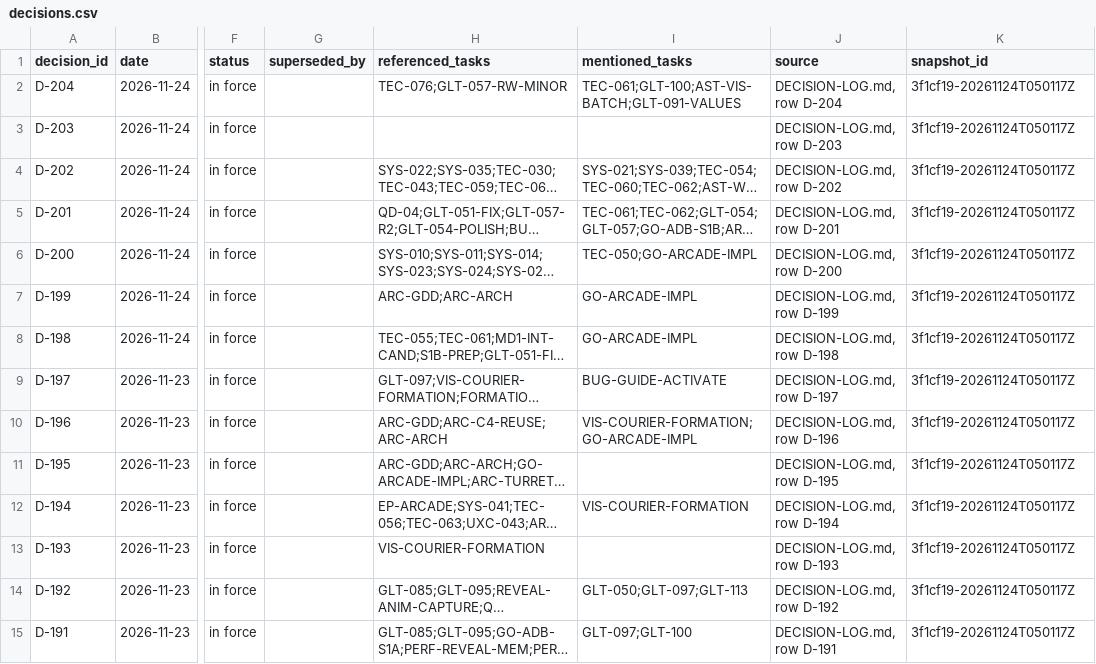
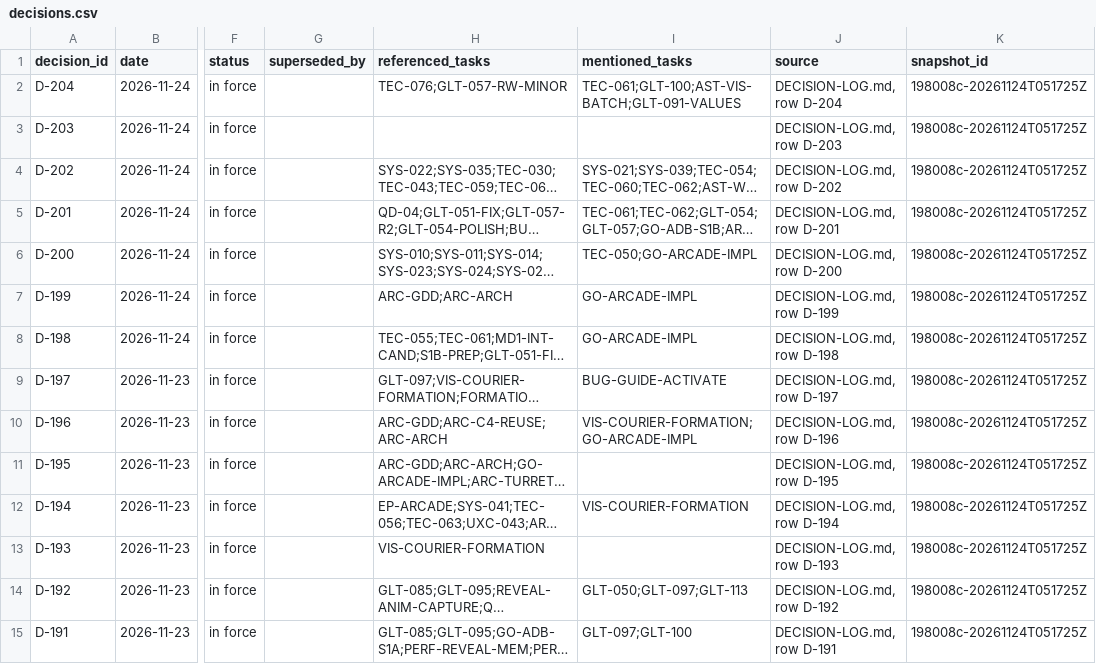
Before and after one commit to ksatriadipo/idle-space-courier-dashboard, a CSV file: data/decisions.csv, drawn as a sheet; only a part is shown, gaps mark what is left out; long unchanged cells end in …; the diff covers the shown part only; the diff names each change by its address in the sheet, - before the commit and + after, or states it on an @@ line.

```diff
--- a/data/decisions.csv
+++ b/data/decisions.csv
-K2:K15 (snapshot_id): 3f1cf19-20261124T050117Z
+K2:K15 (snapshot_id): 198008c-20261124T051725Z
```
Also changed, not shown: 173 edited cells elsewhere in this file, data/runs.csv, data/schedule.csv, 5 other files.
